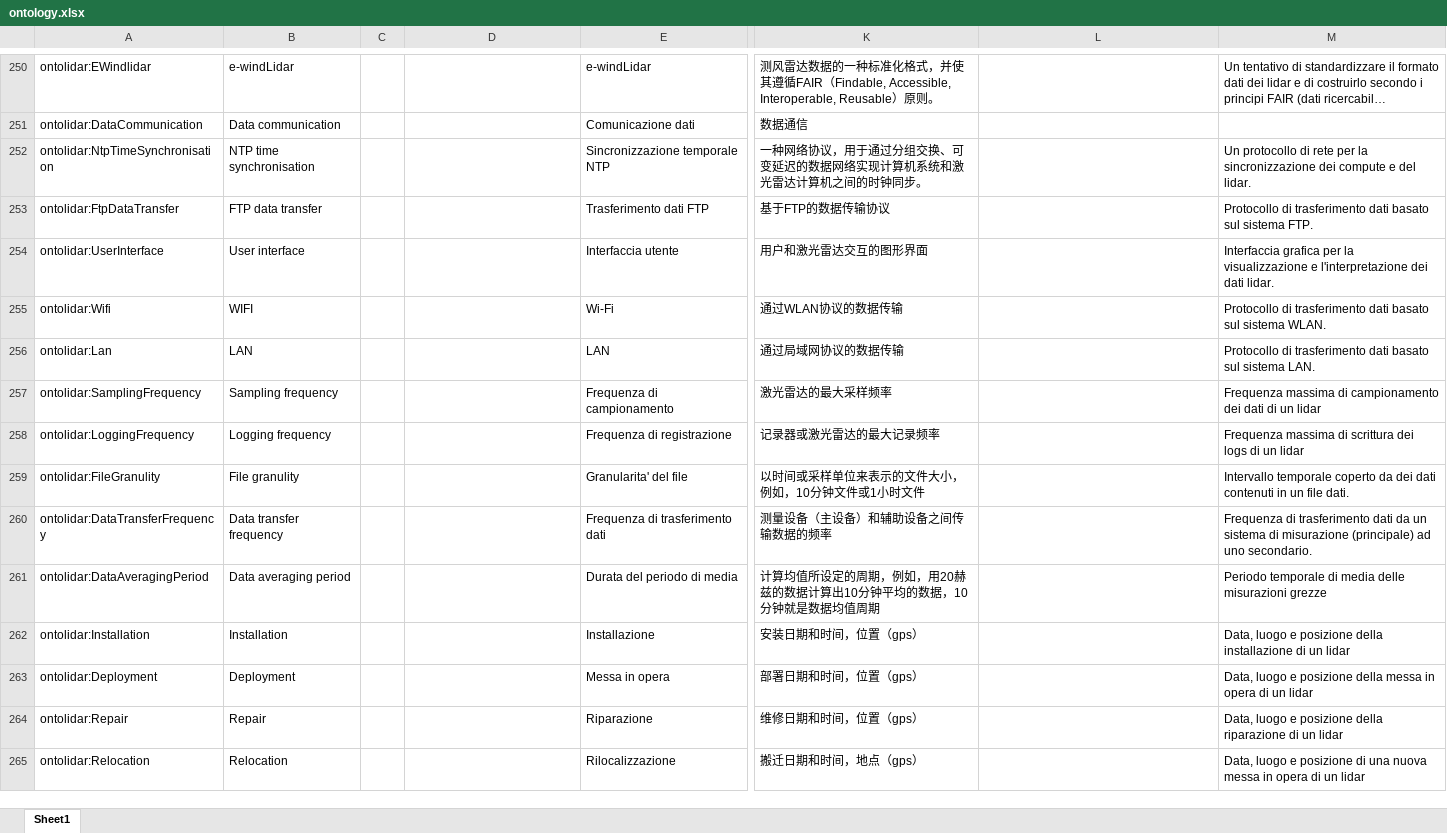
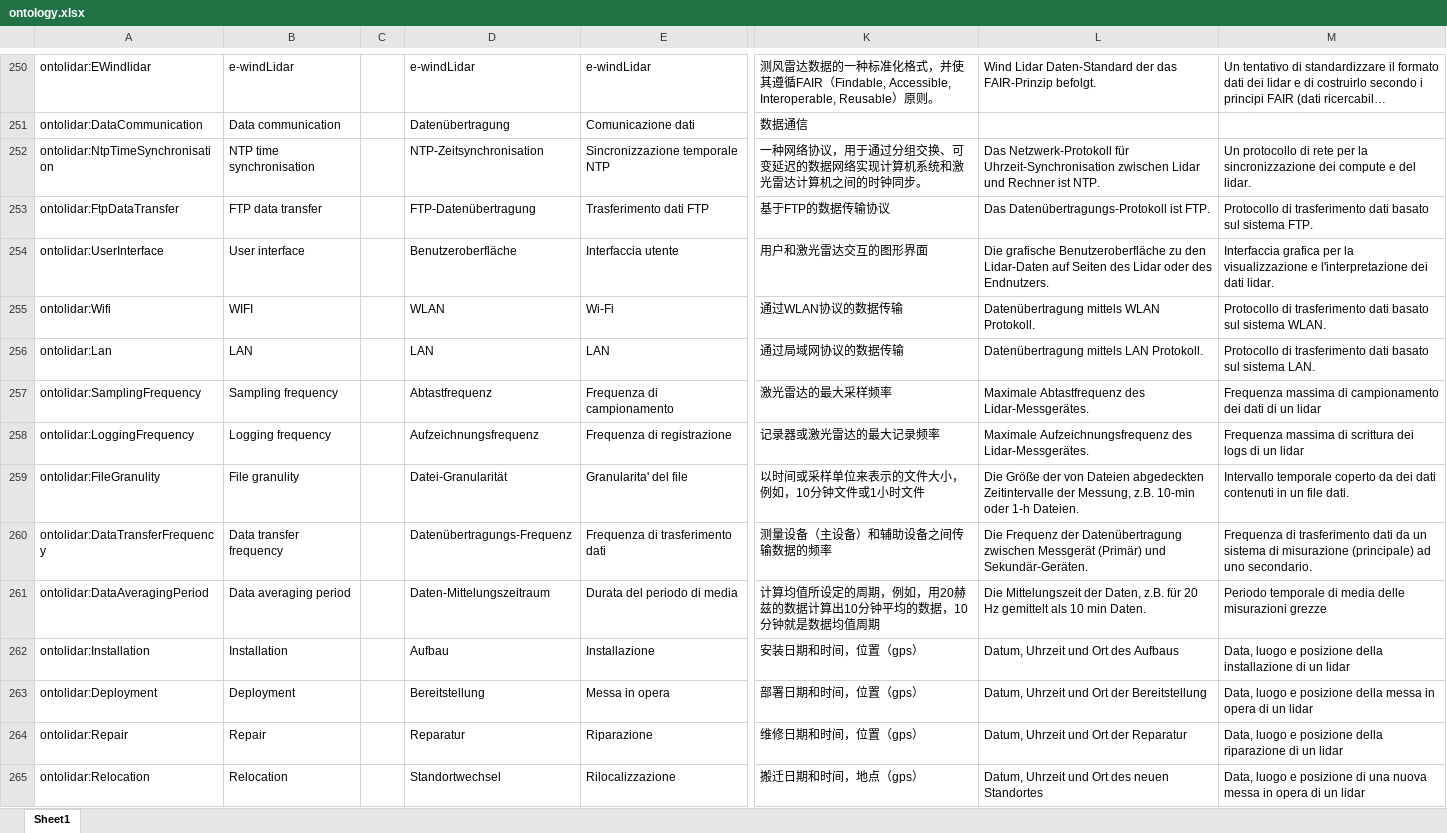
Before and after one commit to IEA-Wind-Task-32/wind-lidar-ontology, an Excel workbook: ontology.xlsx, sheet Sheet1, drawn as a sheet; only a part is shown, gaps mark what is left out; long unchanged cells end in …; values as stored, in another font and other column widths than the file's, no borders; the diff covers the shown part only; the diff names each change by its address in the sheet, - before the commit and + after, or states it on an @@ line.

```diff
--- a/ontology.xlsx (sheet Sheet1)
+++ b/ontology.xlsx (sheet Sheet1)
-D250: (empty)
+D250: e-windLidar
-L250: (empty)
+L250: Wind Lidar Daten-Standard der das FAIR-Prinzip befolgt.
-D251: (empty)
+D251: Datenübertragung
-D252: (empty)
+D252: NTP-Zeitsynchronisation
-L252: (empty)
+L252: Das Netzwerk-Protokoll für Uhrzeit-Synchronisation zwischen Lidar und Rechner ist NTP.
-D253: (empty)
+D253: FTP-Datenübertragung
-L253: (empty)
+L253: Das Datenübertragungs-Protokoll ist FTP.
-D254: (empty)
+D254: Benutzeroberfläche
-L254: (empty)
+L254: Die grafische Benutzeroberfläche zu den Lidar-Daten auf Seiten des Lidar oder des Endnutzers.
-D255: (empty)
+D255: WLAN
-L255: (empty)
+L255: Datenübertragung mittels WLAN Protokoll.
-D256: (empty)
+D256: LAN
-L256: (empty)
+L256: Datenübertragung mittels LAN Protokoll.
-D257: (empty)
+D257: Abtastfrequenz
-L257: (empty)
+L257: Maximale Abtastfrequenz des Lidar-Messgerätes.
-D258: (empty)
+D258: Aufzeichnungsfrequenz
-L258: (empty)
+L258: Maximale Aufzeichnungsfrequenz des Lidar-Messgerätes.
-D259: (empty)
+D259: Datei-Granularität
-L259: (empty)
+L259: Die Größe der von Dateien abgedeckten Zeitintervalle der Messung, z.B. 10-min oder 1-h Dateien.
-D260: (empty)
+D260: Datenübertragungs-Frequenz
-L260: (empty)
+L260: Die Frequenz der Datenübertragung zwischen Messgerät (Primär) und Sekundär-Geräten.
-D261: (empty)
+D261: Daten-Mittelungszeitraum
-L261: (empty)
+L261: Die Mittelungszeit der Daten, z.B. für 20 Hz gemittelt als 10 min Daten.
-D262: (empty)
+D262: Aufbau
-L262: (empty)
+L262: Datum, Uhrzeit und Ort des Aufbaus
-D263: (empty)
+D263: Bereitstellung
-L263: (empty)
+L263: Datum, Uhrzeit und Ort der Bereitstellung
-D264: (empty)
+D264: Reparatur
-L264: (empty)
+L264: Datum, Uhrzeit und Ort der Reparatur
-D265: (empty)
+D265: Standortwechsel
-L265: (empty)
+L265: Datum, Uhrzeit und Ort des neuen Standortes
```
Also changed, not shown: 36 edited cells elsewhere in this sheet, 3 other files.
